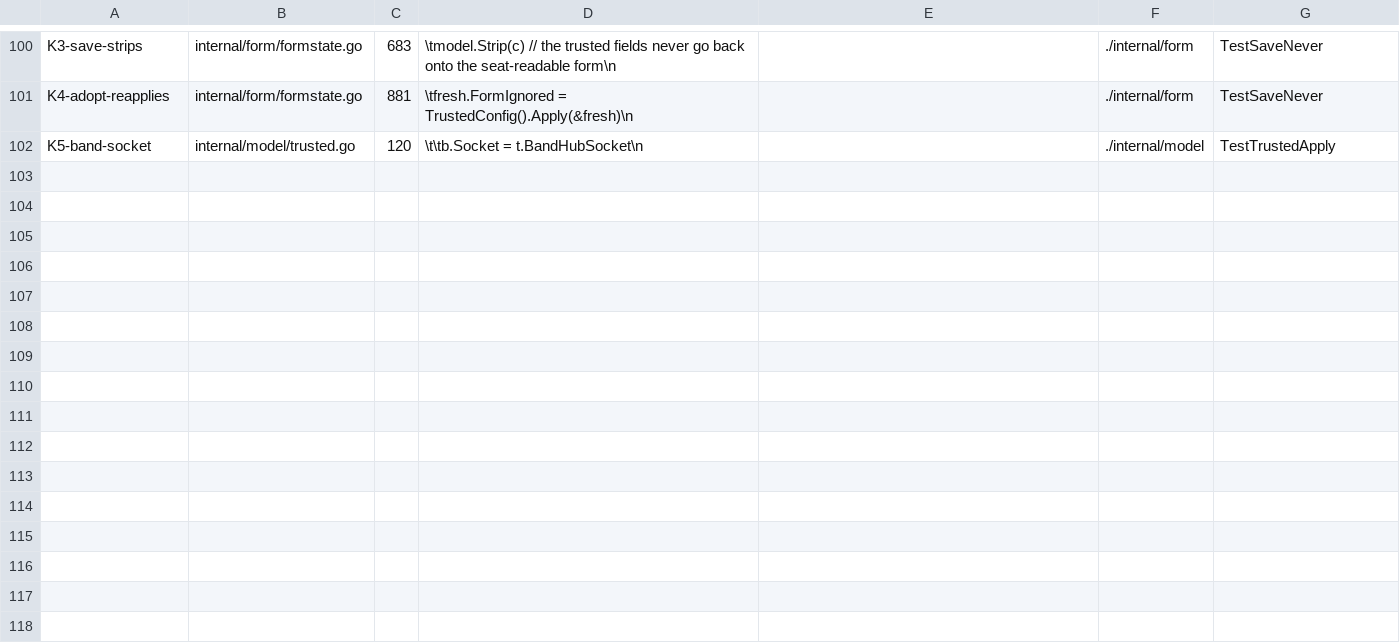
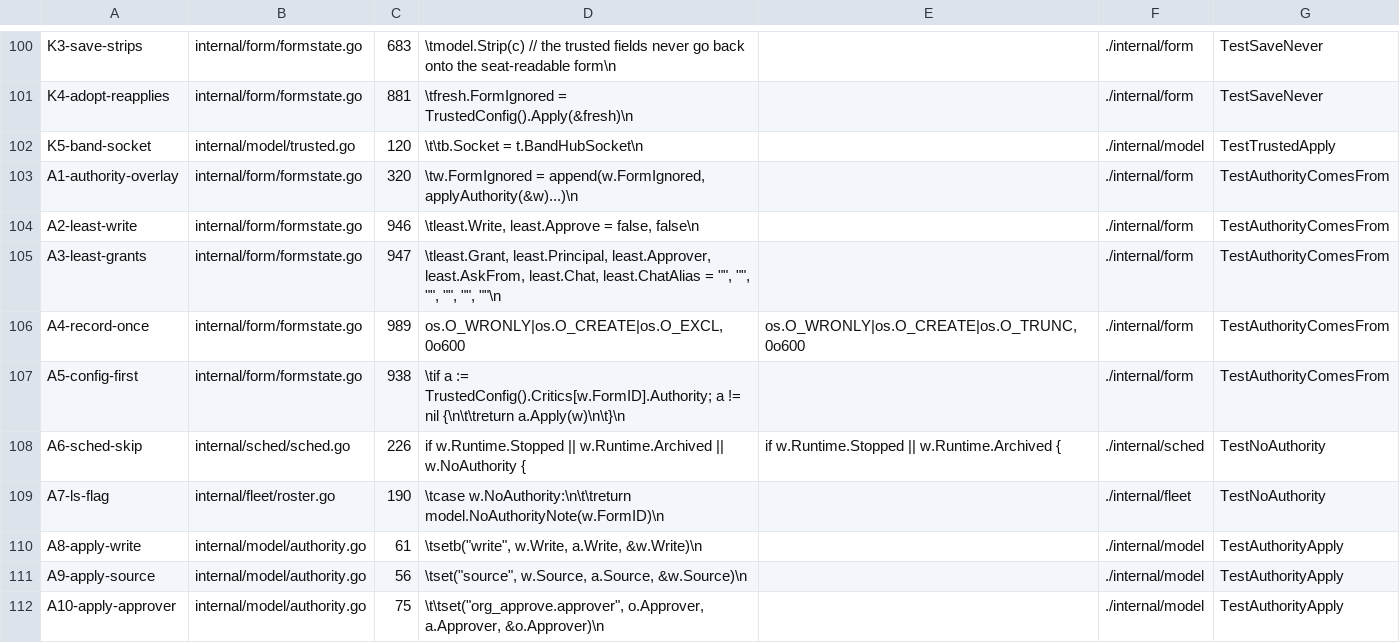
Before and after one commit to jack-work/ebac, a TSV file: scripts/mutants-ebacd.tsv, drawn as a sheet; only a part is shown, gaps mark what is left out; the diff names each change by its address in the sheet, - before the commit and + after, or states it on an @@ line.

Commit message:
authority (item 11): source, mode, write, approve, approval grant/principal/approver/ask_from/chat and the outside forms come only from ebac's trusted config (by role form id) or ebac's creation record; form values ignored and flagged; no authority = not run

```diff
--- a/scripts/mutants-ebacd.tsv
+++ b/scripts/mutants-ebacd.tsv
+row 103: A1-authority-overlay | internal/form/formstate.go | 320 | \tw.FormIgnored = append(w.FormIgnored, applyAuthority(&w)...)\n |  | ./internal/form | TestAuthorityComesFrom
+row 104: A2-least-write | internal/form/formstate.go | 946 | \tleast.Write, least.Approve = false, false\n |  | ./internal/form | TestAuthorityComesFrom
+row 105: A3-least-grants | internal/form/formstate.go | 947 | \tleast.Grant, least.Principal, least.Approver, least.AskFrom, least.Chat, least.ChatAlias = "", "", "", "", "", ""\n |  | ./internal/form | TestAuthorityComesFrom
+row 106: A4-record-once | internal/form/formstate.go | 989 | os.O_WRONLY|os.O_CREATE|os.O_EXCL, 0o600 | os.O_WRONLY|os.O_CREATE|os.O_TRUNC, 0o600 | ./internal/form | TestAuthorityComesFrom
+row 107: A5-config-first | internal/form/formstate.go | 938 | \tif a := TrustedConfig().Critics[w.FormID].Authority; a != nil {\n\t\treturn a.Apply(w)\n\t}\n |  | ./internal/form | TestAuthorityComesFrom
+row 108: A6-sched-skip | internal/sched/sched.go | 226 | if w.Runtime.Stopped || w.Runtime.Archived || w.NoAuthority { | if w.Runtime.Stopped || w.Runtime.Archived { | ./internal/sched | TestNoAuthority
+row 109: A7-ls-flag | internal/fleet/roster.go | 190 | \tcase w.NoAuthority:\n\t\treturn model.NoAuthorityNote(w.FormID)\n |  | ./internal/fleet | TestNoAuthority
+row 110: A8-apply-write | internal/model/authority.go | 61 | \tsetb("write", w.Write, a.Write, &w.Write)\n |  | ./internal/model | TestAuthorityApply
+row 111: A9-apply-source | internal/model/authority.go | 56 | \tset("source", w.Source, a.Source, &w.Source)\n |  | ./internal/model | TestAuthorityApply
+row 112: A10-apply-approver | internal/model/authority.go | 75 | \t\tset("org_approve.approver", o.Approver, a.Approver, &o.Approver)\n |  | ./internal/model | TestAuthorityApply
```
Also changed, not shown: 15 other files.
